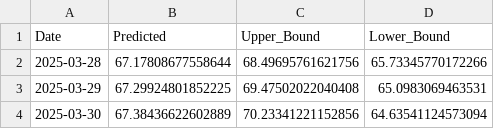
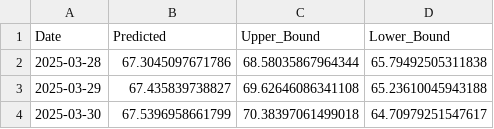
Before and after one commit to tuananhs702/Auto_Data_PowerBI, a CSV file: downloads/predictions_table_US_daily.csv, drawn as a sheet.

```diff
--- a/downloads/predictions_table_US_daily.csv
+++ b/downloads/predictions_table_US_daily.csv
@@ -1,4 +1,4 @@
 Date,Predicted,Upper_Bound,Lower_Bound
-2025-03-28,67.17808677558644,68.49695761621756,65.73345770172266
-2025-03-29,67.29924801852225,69.47502022040408,65.0983069463531
-2025-03-30,67.38436622602889,70.23341221152856,64.63541124573094
+2025-03-28,67.3045097671786,68.58035867964344,65.79492505311838
+2025-03-29,67.435839738827,69.62646086341108,65.23610045943188
+2025-03-30,67.5396958661799,70.38397061499018,64.70979251547617
```
Also changed, not shown: downloads/predictions_table_Br_daily.csv, downloads/summary_Br_daily.csv, 1 other file.
